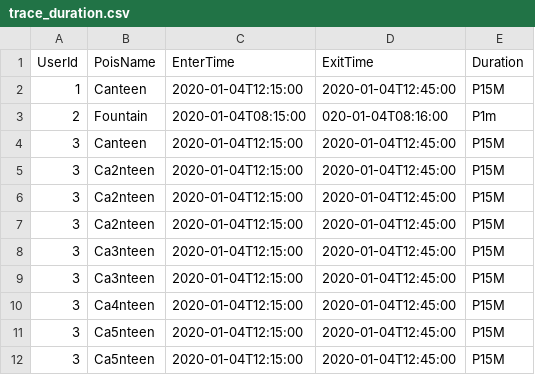
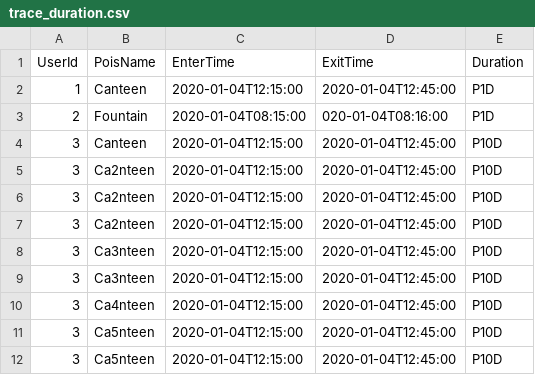
Before and after one commit to gnerga/competence_project, a CSV file: trace_duration.csv, drawn as a sheet.

```diff
--- a/trace_duration.csv
+++ b/trace_duration.csv
@@ -1,12 +1,12 @@
 UserId,PoisName,EnterTime,ExitTime,Duration
-1,Canteen,2020-01-04T12:15:00,2020-01-04T12:45:00,P15M
-2,Fountain,2020-01-04T08:15:00,020-01-04T08:16:00,P1m
-3,Canteen,2020-01-04T12:15:00,2020-01-04T12:45:00,P15M
-3,Ca2nteen,2020-01-04T12:15:00,2020-01-04T12:45:00,P15M
-3,Ca2nteen,2020-01-04T12:15:00,2020-01-04T12:45:00,P15M
-3,Ca2nteen,2020-01-04T12:15:00,2020-01-04T12:45:00,P15M
-3,Ca3nteen,2020-01-04T12:15:00,2020-01-04T12:45:00,P15M
-3,Ca3nteen,2020-01-04T12:15:00,2020-01-04T12:45:00,P15M
-3,Ca4nteen,2020-01-04T12:15:00,2020-01-04T12:45:00,P15M
-3,Ca5nteen,2020-01-04T12:15:00,2020-01-04T12:45:00,P15M
-3,Ca5nteen,2020-01-04T12:15:00,2020-01-04T12:45:00,P15M
+1,Canteen,2020-01-04T12:15:00,2020-01-04T12:45:00,P1D
+2,Fountain,2020-01-04T08:15:00,020-01-04T08:16:00,P1D
+3,Canteen,2020-01-04T12:15:00,2020-01-04T12:45:00,P10D
+3,Ca2nteen,2020-01-04T12:15:00,2020-01-04T12:45:00,P10D
+3,Ca2nteen,2020-01-04T12:15:00,2020-01-04T12:45:00,P10D
+3,Ca2nteen,2020-01-04T12:15:00,2020-01-04T12:45:00,P10D
+3,Ca3nteen,2020-01-04T12:15:00,2020-01-04T12:45:00,P10D
+3,Ca3nteen,2020-01-04T12:15:00,2020-01-04T12:45:00,P10D
+3,Ca4nteen,2020-01-04T12:15:00,2020-01-04T12:45:00,P10D
+3,Ca5nteen,2020-01-04T12:15:00,2020-01-04T12:45:00,P10D
+3,Ca5nteen,2020-01-04T12:15:00,2020-01-04T12:45:00,P10D
```
Also changed, not shown: 3 other files.
